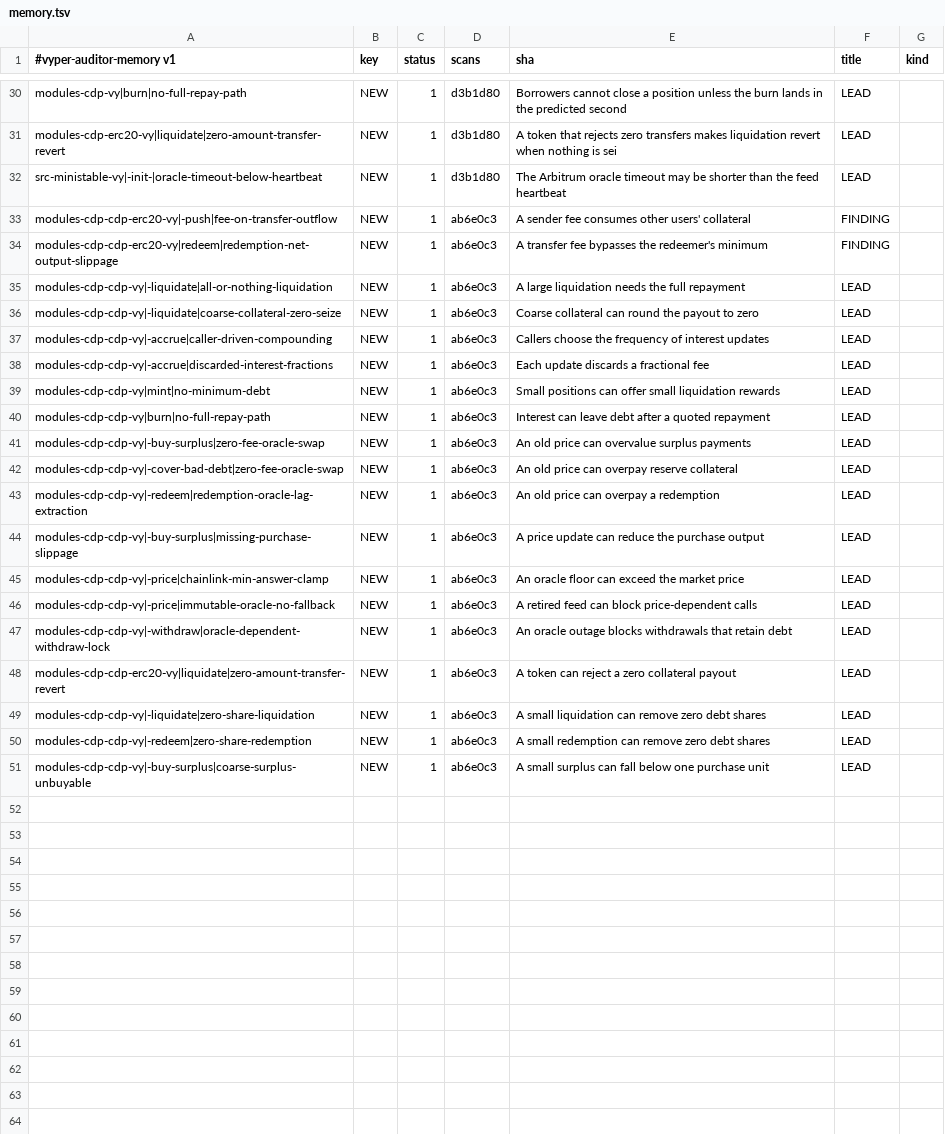
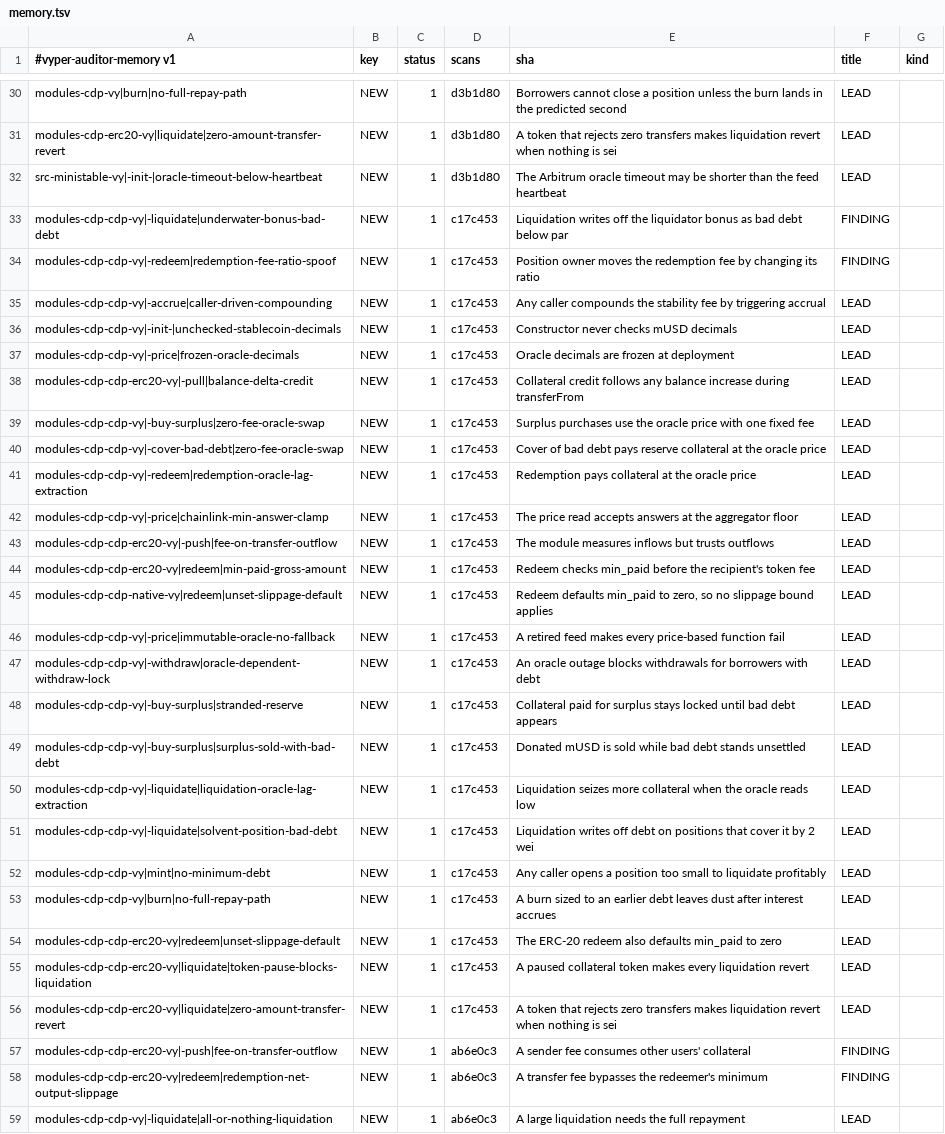
Before and after one commit to rabuawad/ministable, a TSV file: .vyper-auditor/memory.tsv, drawn as a sheet; only a part is shown, gaps mark what is left out; the shorter side is filled out with more unchanged rows.

```diff
--- a/.vyper-auditor/memory.tsv
+++ b/.vyper-auditor/memory.tsv
@@ -32,2 +32,26 @@ modules-cdp-erc20-vy|liquidate|zero-amount-transfer-revert	NEW	1	d3b1d80	A token
 src-ministable-vy|-init-|oracle-timeout-below-heartbeat	NEW	1	d3b1d80	The Arbitrum oracle timeout may be shorter than the feed heartbeat	LEAD
+modules-cdp-cdp-vy|-liquidate|underwater-bonus-bad-debt	NEW	1	c17c453	Liquidation writes off the liquidator bonus as bad debt below par	FINDING
+modules-cdp-cdp-vy|-redeem|redemption-fee-ratio-spoof	NEW	1	c17c453	Position owner moves the redemption fee by changing its ratio	FINDING
+modules-cdp-cdp-vy|-accrue|caller-driven-compounding	NEW	1	c17c453	Any caller compounds the stability fee by triggering accrual	LEAD
+modules-cdp-cdp-vy|-init-|unchecked-stablecoin-decimals	NEW	1	c17c453	Constructor never checks mUSD decimals	LEAD
+modules-cdp-cdp-vy|-price|frozen-oracle-decimals	NEW	1	c17c453	Oracle decimals are frozen at deployment	LEAD
+modules-cdp-cdp-erc20-vy|-pull|balance-delta-credit	NEW	1	c17c453	Collateral credit follows any balance increase during transferFrom	LEAD
+modules-cdp-cdp-vy|-buy-surplus|zero-fee-oracle-swap	NEW	1	c17c453	Surplus purchases use the oracle price with one fixed fee	LEAD
+modules-cdp-cdp-vy|-cover-bad-debt|zero-fee-oracle-swap	NEW	1	c17c453	Cover of bad debt pays reserve collateral at the oracle price	LEAD
+modules-cdp-cdp-vy|-redeem|redemption-oracle-lag-extraction	NEW	1	c17c453	Redemption pays collateral at the oracle price	LEAD
+modules-cdp-cdp-vy|-price|chainlink-min-answer-clamp	NEW	1	c17c453	The price read accepts answers at the aggregator floor	LEAD
+modules-cdp-cdp-erc20-vy|-push|fee-on-transfer-outflow	NEW	1	c17c453	The module measures inflows but trusts outflows	LEAD
+modules-cdp-cdp-erc20-vy|redeem|min-paid-gross-amount	NEW	1	c17c453	Redeem checks min_paid before the recipient's token fee	LEAD
+modules-cdp-cdp-native-vy|redeem|unset-slippage-default	NEW	1	c17c453	Redeem defaults min_paid to zero, so no slippage bound applies	LEAD
+modules-cdp-cdp-vy|-price|immutable-oracle-no-fallback	NEW	1	c17c453	A retired feed makes every price-based function fail	LEAD
+modules-cdp-cdp-vy|-withdraw|oracle-dependent-withdraw-lock	NEW	1	c17c453	An oracle outage blocks withdrawals for borrowers with debt	LEAD
+modules-cdp-cdp-vy|-buy-surplus|stranded-reserve	NEW	1	c17c453	Collateral paid for surplus stays locked until bad debt appears	LEAD
+modules-cdp-cdp-vy|-buy-surplus|surplus-sold-with-bad-debt	NEW	1	c17c453	Donated mUSD is sold while bad debt stands unsettled	LEAD
+modules-cdp-cdp-vy|-liquidate|liquidation-oracle-lag-extraction	NEW	1	c17c453	Liquidation seizes more collateral when the oracle reads low	LEAD
+modules-cdp-cdp-vy|-liquidate|solvent-position-bad-debt	NEW	1	c17c453	Liquidation writes off debt on positions that cover it by 2 wei	LEAD
+modules-cdp-cdp-vy|mint|no-minimum-debt	NEW	1	c17c453	Any caller opens a position too small to liquidate profitably	LEAD
+modules-cdp-cdp-vy|burn|no-full-repay-path	NEW	1	c17c453	A burn sized to an earlier debt leaves dust after interest accrues	LEAD
+modules-cdp-cdp-erc20-vy|redeem|unset-slippage-default	NEW	1	c17c453	The ERC-20 redeem also defaults min_paid to zero	LEAD
+modules-cdp-cdp-erc20-vy|liquidate|token-pause-blocks-liquidation	NEW	1	c17c453	A paused collateral token makes every liquidation revert	LEAD
+modules-cdp-cdp-erc20-vy|liquidate|zero-amount-transfer-revert	NEW	1	c17c453	A token that rejects zero transfers makes liquidation revert when nothing is sei	LEAD
 modules-cdp-cdp-erc20-vy|-push|fee-on-transfer-outflow	NEW	1	ab6e0c3	A sender fee consumes other users' collateral	FINDING
```
Also changed, not shown: 6 other files.
